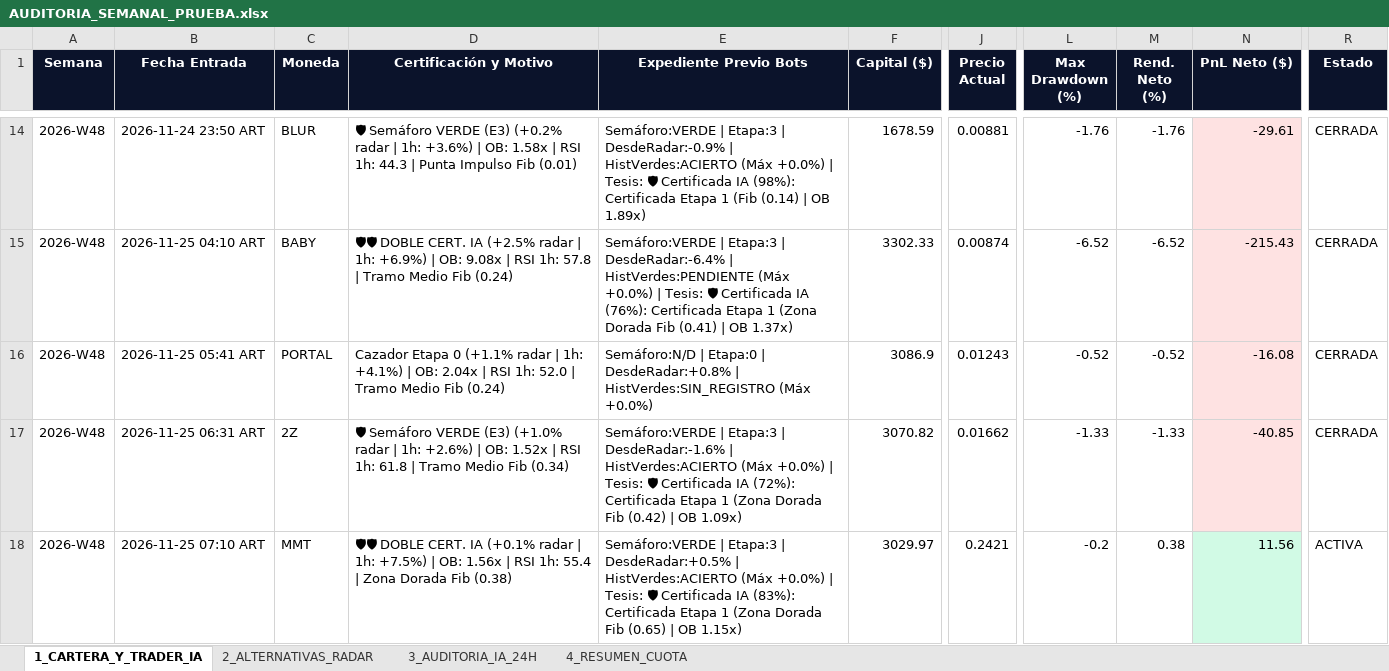
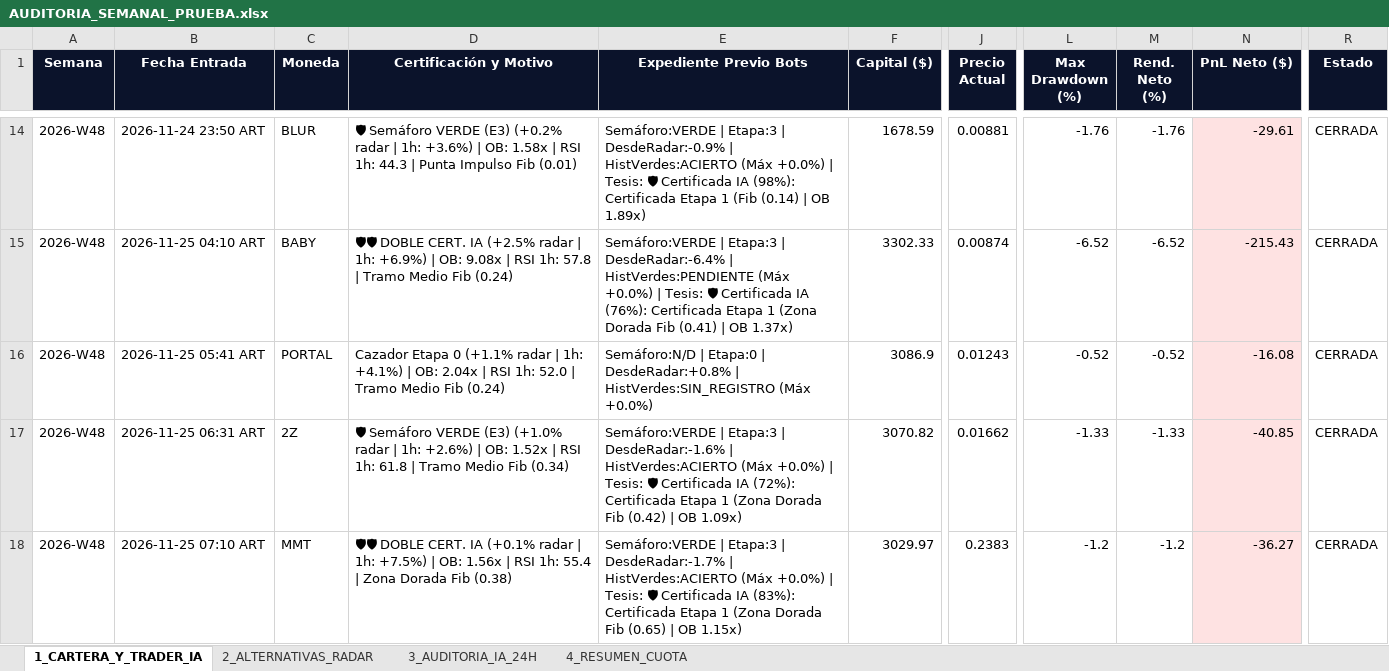
Before and after one commit to kjanoto-coder/panel-cripto, an Excel workbook: AUDITORIA_SEMANAL_PRUEBA.xlsx, sheet 1_CARTERA_Y_TRADER_IA, drawn as a sheet; only a part is shown, gaps mark what is left out; values as stored, in another font and other column widths than the file's, no borders; the diff names each change by its address in the sheet, - before the commit and + after, or states it on an @@ line.

```diff
--- a/AUDITORIA_SEMANAL_PRUEBA.xlsx (sheet 1_CARTERA_Y_TRADER_IA)
+++ b/AUDITORIA_SEMANAL_PRUEBA.xlsx (sheet 1_CARTERA_Y_TRADER_IA)
-E18 (Expediente Previo Bots): …Etapa:3 | DesdeRadar:+0.5% | HistVerdes:ACIERTO…
+E18 (Expediente Previo Bots): …Etapa:3 | DesdeRadar:-1.7% | HistVerdes:ACIERTO…
-J18 (Precio Actual): 0.2421
+J18 (Precio Actual): 0.2383
-L18 (Max Drawdown (%)): -0.2
+L18 (Max Drawdown (%)): -1.2
-M18 (Rend. Neto (%)): 0.38
+M18 (Rend. Neto (%)): -1.2
-N18 (PnL Neto ($)): 11.56
+N18 (PnL Neto ($)): -36.27
-N18 fill: #D1FAE5
+N18 fill: #FEE2E2
-R18 (Estado): ACTIVA
+R18 (Estado): CERRADA
```
Also changed, not shown: sheet 2_ALTERNATIVAS_RADAR, sheet 3_AUDITORIA_IA_24H, sheet 4_RESUMEN_CUOTA, 1 other file.
